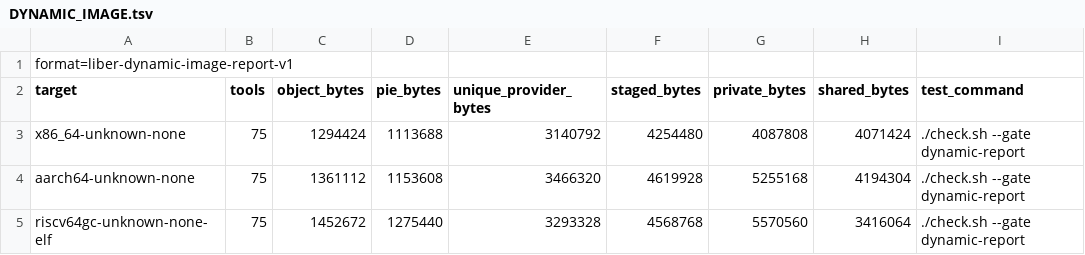
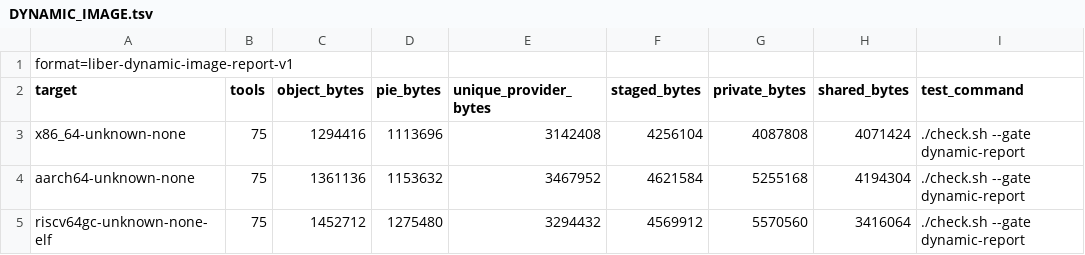
Before and after one commit to libersoft-org/libersystem, a TSV file: docs/DYNAMIC_IMAGE.tsv, drawn as a sheet.

```diff
--- a/docs/DYNAMIC_IMAGE.tsv
+++ b/docs/DYNAMIC_IMAGE.tsv
@@ -2,4 +2,4 @@ format=liber-dynamic-image-report-v1
 target	tools	object_bytes	pie_bytes	unique_provider_bytes	staged_bytes	private_bytes	shared_bytes	test_command
-x86_64-unknown-none	75	1294424	1113688	3140792	4254480	4087808	4071424	./check.sh --gate dynamic-report
-aarch64-unknown-none	75	1361112	1153608	3466320	4619928	5255168	4194304	./check.sh --gate dynamic-report
-riscv64gc-unknown-none-elf	75	1452672	1275440	3293328	4568768	5570560	3416064	./check.sh --gate dynamic-report
+x86_64-unknown-none	75	1294416	1113696	3142408	4256104	4087808	4071424	./check.sh --gate dynamic-report
+aarch64-unknown-none	75	1361136	1153632	3467952	4621584	5255168	4194304	./check.sh --gate dynamic-report
+riscv64gc-unknown-none-elf	75	1452712	1275480	3294432	4569912	5570560	3416064	./check.sh --gate dynamic-report
```
Also changed, not shown: docs/DYNAMIC_EXECUTABLES.tsv, docs/DYNAMIC_WAVES.tsv, 16 other files.
